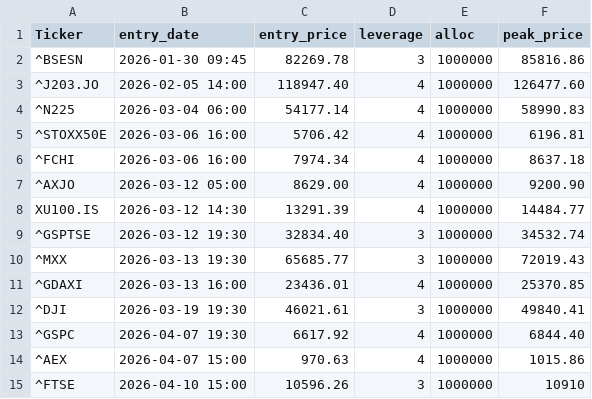
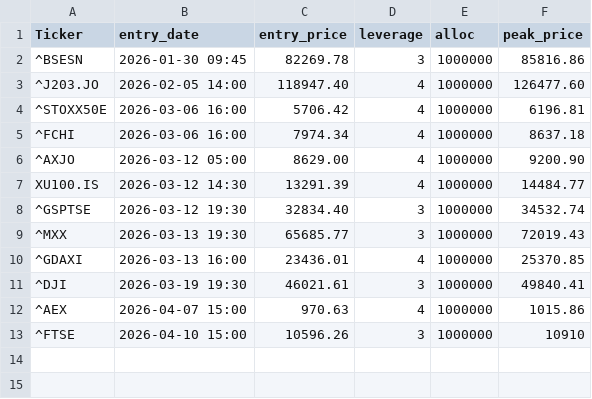
Before and after one commit to orhansozgur/freemoneybot, a CSV file: open_trades.csv, drawn as a sheet; the diff names each change by its address in the sheet, - before the commit and + after, or states it on an @@ line.

Commit message:
Update open_trades.csv

```diff
--- a/open_trades.csv
+++ b/open_trades.csv
-row 4: ^N225 | 2026-03-04 06:00 | 54177.14 | 4 | 1000000 | 58990.83
-row 13: ^GSPC | 2026-04-07 19:30 | 6617.92 | 4 | 1000000 | 6844.40
```
